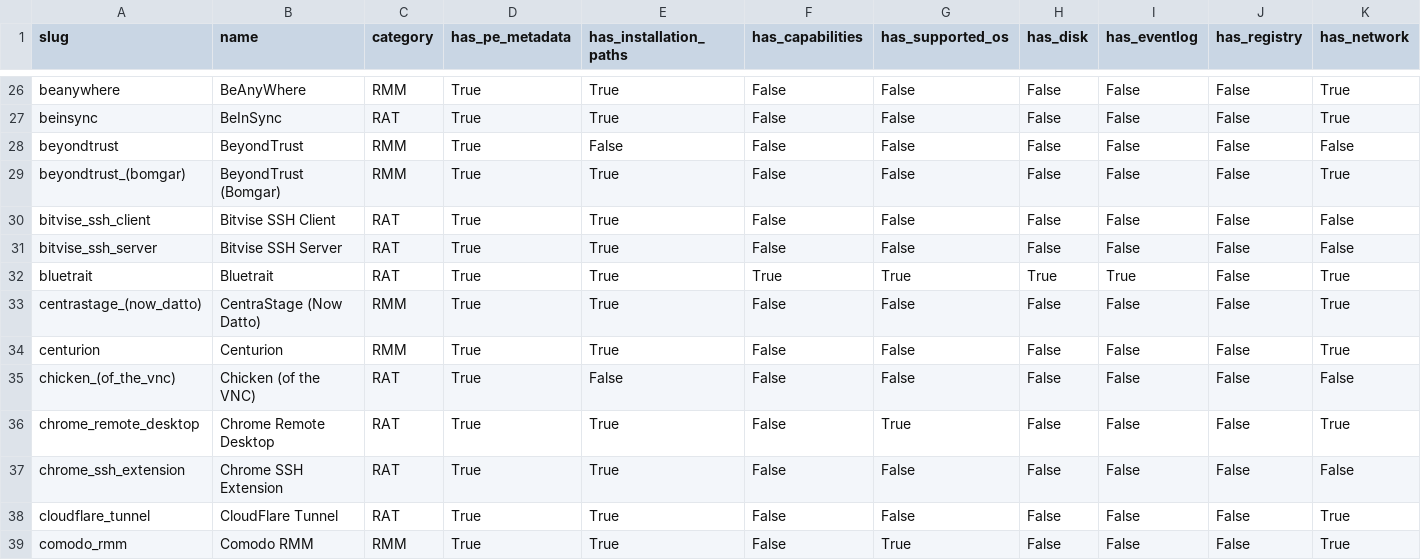
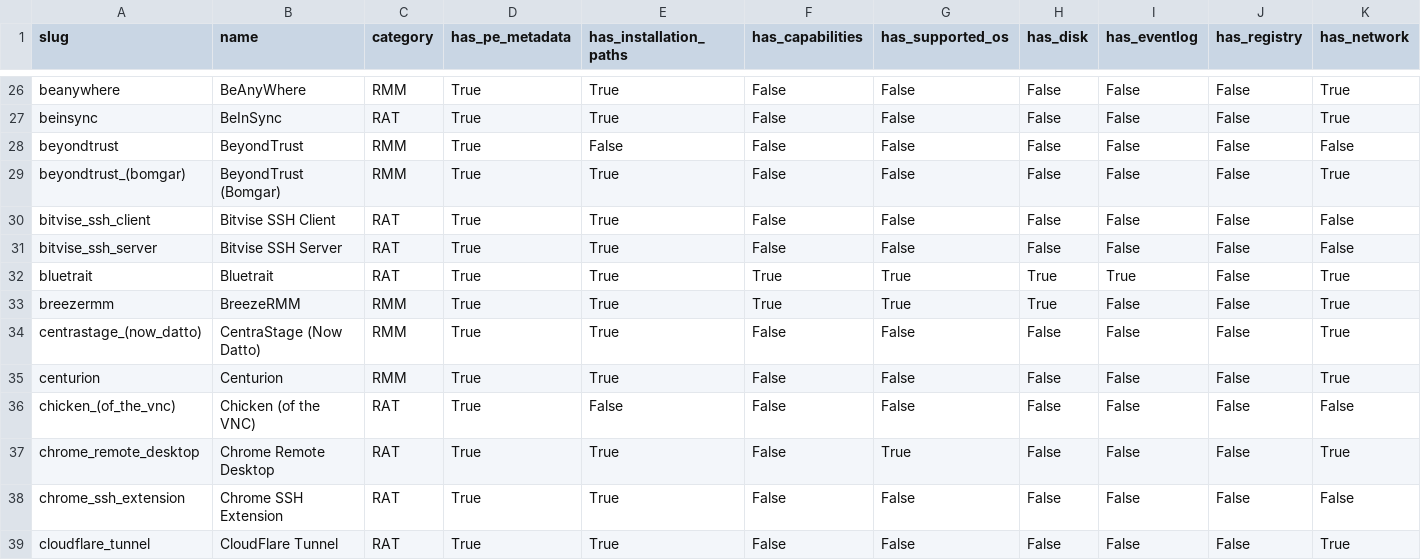
Before and after one commit to InfoSecJay/lolrmm-artifacts, a CSV file: data/completeness_report.csv, drawn as a sheet; only a part is shown, gaps mark what is left out; the shorter side is filled out with more unchanged rows; rows hold the shown columns only; the diff names each change by its address in the sheet, - before the commit and + after, or states it on an @@ line.

```diff
--- a/data/completeness_report.csv
+++ b/data/completeness_report.csv
+row 33: breezermm | BreezeRMM | RMM | True | True | True | True | True | False | False | True
```
Also changed, not shown: data/applications.csv, data/csv/artifacts_disk.csv, 14 other files.
